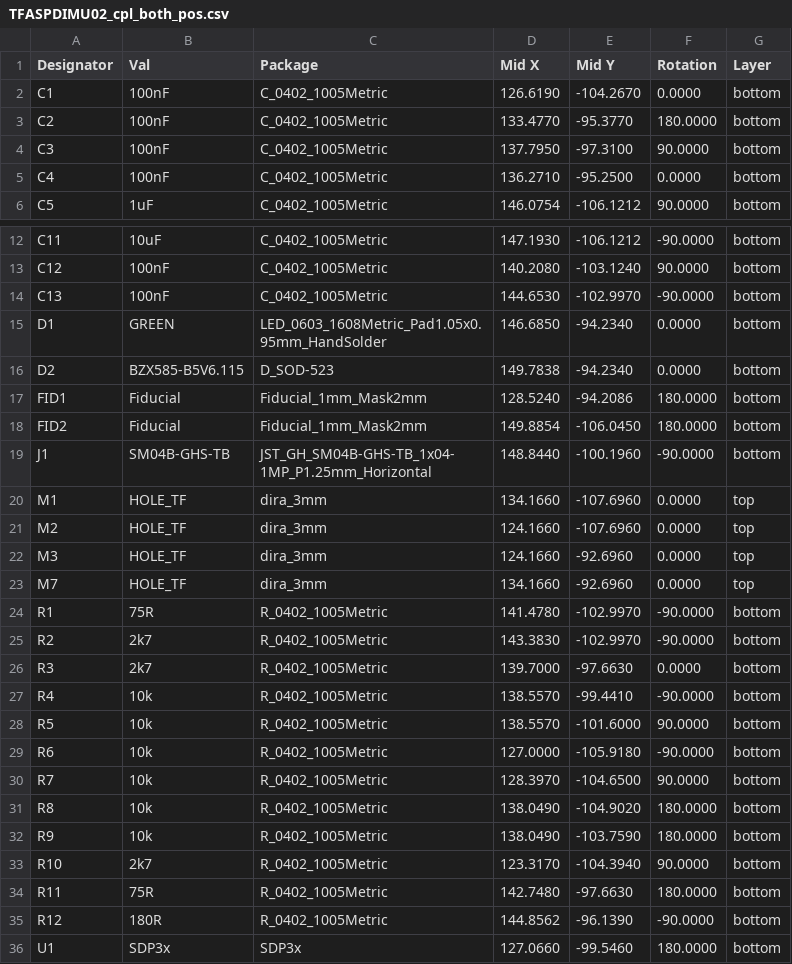
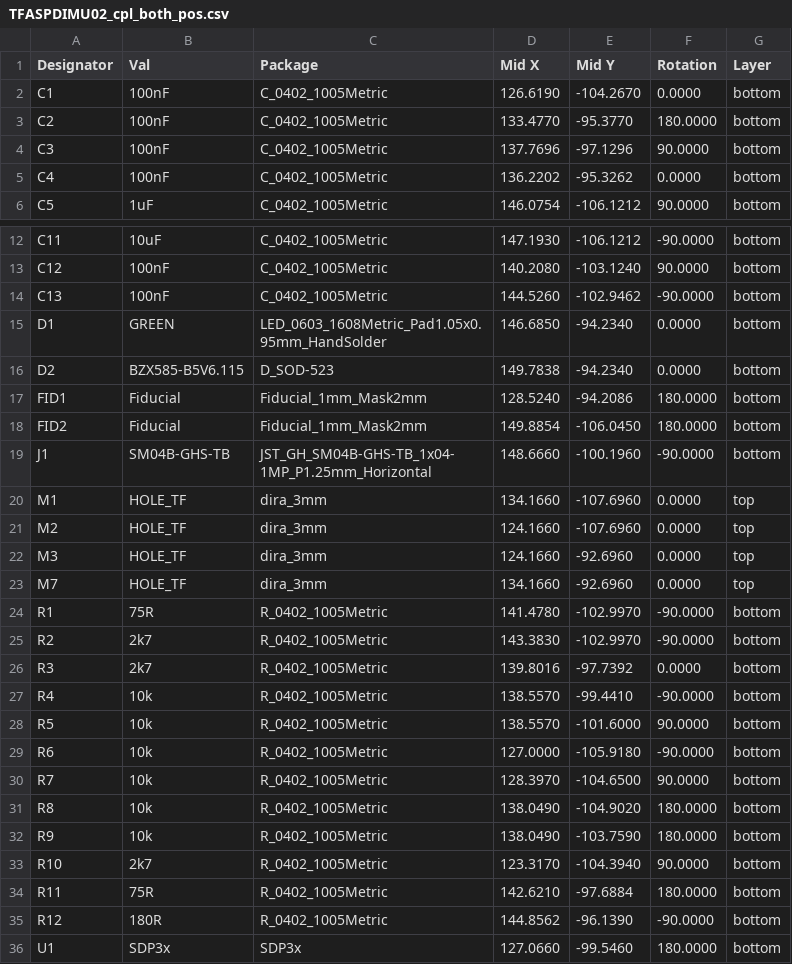
Before and after one commit to ThunderFly-aerospace/TFASPDIMU02, a CSV file: hw/cam_profi/assembly/PnP/TFASPDIMU02_cpl_both_pos.csv, drawn as a sheet; only a part is shown, gaps mark what is left out.

```diff
--- a/hw/cam_profi/assembly/PnP/TFASPDIMU02_cpl_both_pos.csv
+++ b/hw/cam_profi/assembly/PnP/TFASPDIMU02_cpl_both_pos.csv
@@ -3,4 +3,4 @@ Designator,Val,Package,Mid X,Mid Y,Rotation,Layer
 "C2","100nF","C_0402_1005Metric",133.4770,-95.3770,180.0000,bottom
-"C3","100nF","C_0402_1005Metric",137.7950,-97.3100,90.0000,bottom
-"C4","100nF","C_0402_1005Metric",136.2710,-95.2500,0.0000,bottom
+"C3","100nF","C_0402_1005Metric",137.7696,-97.1296,90.0000,bottom
+"C4","100nF","C_0402_1005Metric",136.2202,-95.3262,0.0000,bottom
 "C5","1uF","C_0402_1005Metric",146.0754,-106.1212,90.0000,bottom
@@ -13,3 +13,3 @@ Designator,Val,Package,Mid X,Mid Y,Rotation,Layer
 "C12","100nF","C_0402_1005Metric",140.2080,-103.1240,90.0000,bottom
-"C13","100nF","C_0402_1005Metric",144.6530,-102.9970,-90.0000,bottom
+"C13","100nF","C_0402_1005Metric",144.5260,-102.9462,-90.0000,bottom
 "D1","GREEN","LED_0603_1608Metric_Pad1.05x0.95mm_HandSolder",146.6850,-94.2340,0.0000,bottom
@@ -18,3 +18,3 @@ Designator,Val,Package,Mid X,Mid Y,Rotation,Layer
 "FID2","Fiducial","Fiducial_1mm_Mask2mm",149.8854,-106.0450,180.0000,bottom
-"J1","SM04B-GHS-TB","JST_GH_SM04B-GHS-TB_1x04-1MP_P1.25mm_Horizontal",148.8440,-100.1960,-90.0000,bottom
+"J1","SM04B-GHS-TB","JST_GH_SM04B-GHS-TB_1x04-1MP_P1.25mm_Horizontal",148.6660,-100.1960,-90.0000,bottom
 "M1","HOLE_TF","dira_3mm",134.1660,-107.6960,0.0000,top
@@ -25,3 +25,3 @@ Designator,Val,Package,Mid X,Mid Y,Rotation,Layer
 "R2","2k7","R_0402_1005Metric",143.3830,-102.9970,-90.0000,bottom
-"R3","2k7","R_0402_1005Metric",139.7000,-97.6630,0.0000,bottom
+"R3","2k7","R_0402_1005Metric",139.8016,-97.7392,0.0000,bottom
 "R4","10k","R_0402_1005Metric",138.5570,-99.4410,-90.0000,bottom
@@ -33,3 +33,3 @@ Designator,Val,Package,Mid X,Mid Y,Rotation,Layer
 "R10","2k7","R_0402_1005Metric",123.3170,-104.3940,90.0000,bottom
-"R11","75R","R_0402_1005Metric",142.7480,-97.6630,180.0000,bottom
+"R11","75R","R_0402_1005Metric",142.6210,-97.6884,180.0000,bottom
 "R12","180R","R_0402_1005Metric",144.8562,-96.1390,-90.0000,bottom
```
Also changed, not shown: hw/cam_profi/assembly/gerbers/PnP/TFASPDIMU02_cpl_bottom_pos.csv, 37 other files.
